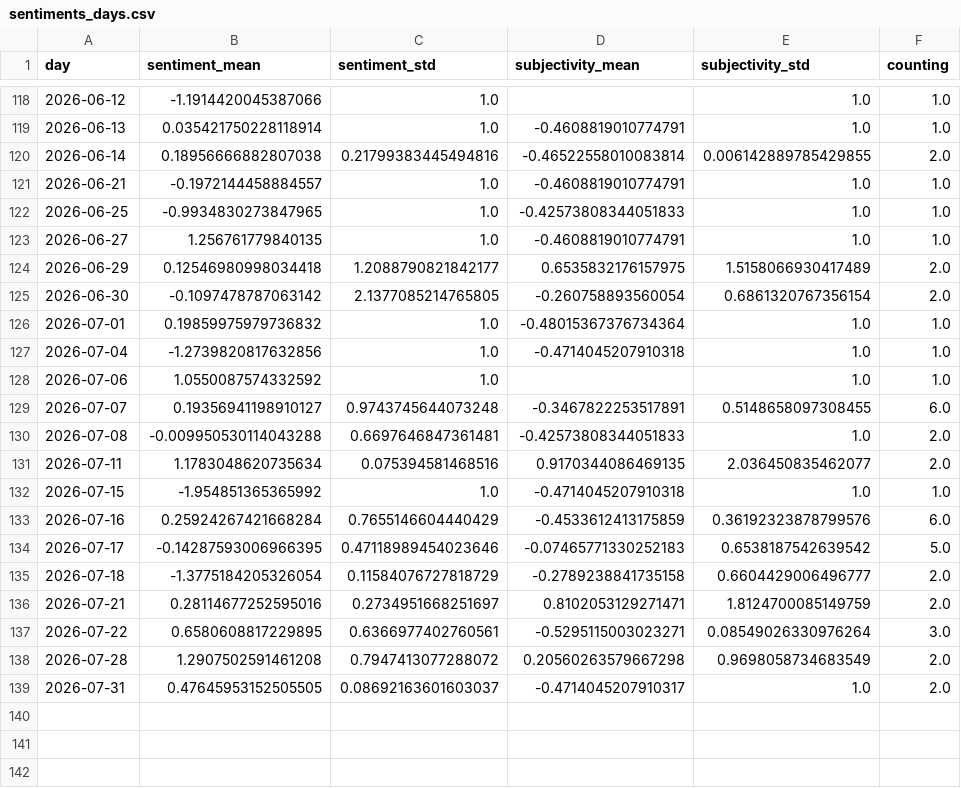
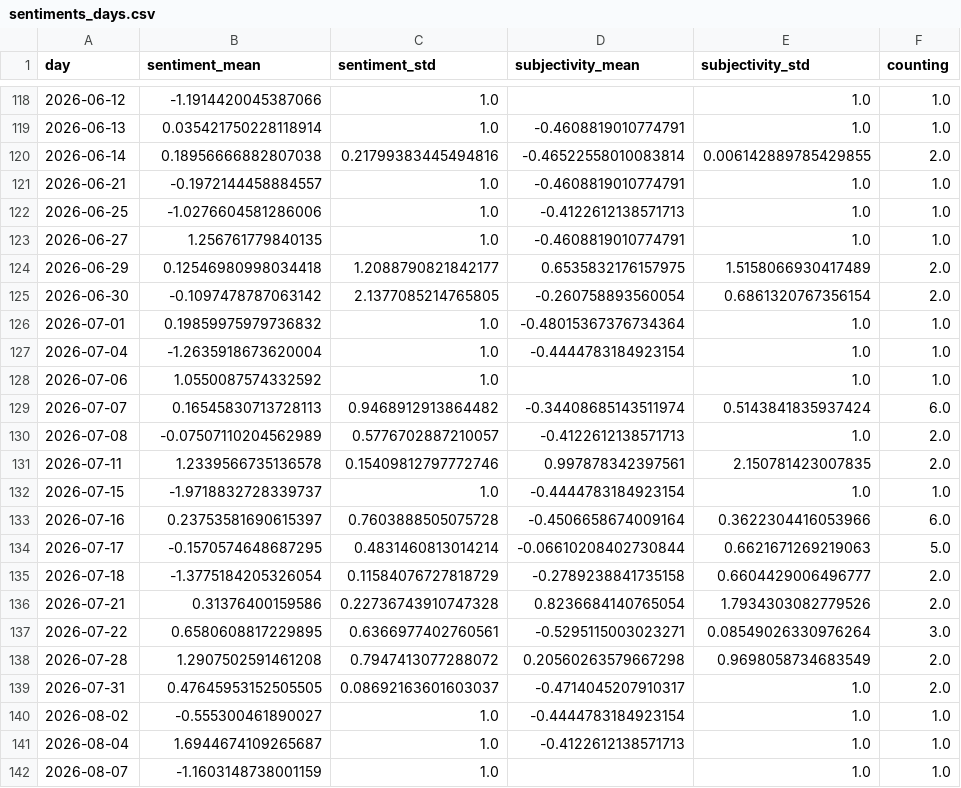
Before and after one commit to tapio-22-Digitale-Methoden-News/MassIsComing, a CSV file: csv/sentiments_days.csv, drawn as a sheet; only a part is shown, gaps mark what is left out; the diff covers the shown part only.

```diff
--- a/csv/sentiments_days.csv
+++ b/csv/sentiments_days.csv
@@ -121,3 +121,3 @@ day,sentiment_mean,sentiment_std,subjectivity_mean,subjectivity_std,counting
 2026-06-21,-0.1972144458884557,1.0,-0.4608819010774791,1.0,1.0
-2026-06-25,-0.9934830273847965,1.0,-0.42573808344051833,1.0,1.0
+2026-06-25,-1.0276604581286006,1.0,-0.4122612138571713,1.0,1.0
 2026-06-27,1.256761779840135,1.0,-0.4608819010774791,1.0,1.0
@@ -126,12 +126,12 @@ day,sentiment_mean,sentiment_std,subjectivity_mean,subjectivity_std,counting
 2026-07-01,0.19859975979736832,1.0,-0.48015367376734364,1.0,1.0
-2026-07-04,-1.2739820817632856,1.0,-0.4714045207910318,1.0,1.0
+2026-07-04,-1.2635918673620004,1.0,-0.4444783184923154,1.0,1.0
 2026-07-06,1.0550087574332592,1.0,,1.0,1.0
-2026-07-07,0.19356941198910127,0.9743745644073248,-0.3467822253517891,0.5148658097308455,6.0
-2026-07-08,-0.009950530114043288,0.6697646847361481,-0.42573808344051833,1.0,2.0
-2026-07-11,1.1783048620735634,0.075394581468516,0.9170344086469135,2.036450835462077,2.0
-2026-07-15,-1.954851365365992,1.0,-0.4714045207910318,1.0,1.0
-2026-07-16,0.25924267421668284,0.7655146604440429,-0.4533612413175859,0.36192323878799576,6.0
-2026-07-17,-0.14287593006966395,0.47118989454023646,-0.07465771330252183,0.6538187542639542,5.0
+2026-07-07,0.16545830713728113,0.9468912913864482,-0.34408685143511974,0.5143841835937424,6.0
+2026-07-08,-0.07507110204562989,0.5776702887210057,-0.4122612138571713,1.0,2.0
+2026-07-11,1.2339566735136578,0.15409812797772746,0.997878342397561,2.150781423007835,2.0
+2026-07-15,-1.9718832728339737,1.0,-0.4444783184923154,1.0,1.0
+2026-07-16,0.23753581690615397,0.7603888505075728,-0.4506658674009164,0.3622304416053966,6.0
+2026-07-17,-0.1570574648687295,0.4831460813014214,-0.06610208402730844,0.6621671269219063,5.0
 2026-07-18,-1.3775184205326054,0.11584076727818729,-0.2789238841735158,0.6604429006496777,2.0
-2026-07-21,0.28114677252595016,0.2734951668251697,0.8102053129271471,1.8124700085149759,2.0
+2026-07-21,0.31376400159586,0.22736743910747328,0.8236684140765054,1.7934303082779526,2.0
 2026-07-22,0.6580608817229895,0.6366977402760561,-0.5295115003023271,0.08549026330976264,3.0
@@ -139 +139,4 @@ day,sentiment_mean,sentiment_std,subjectivity_mean,subjectivity_std,counting
 2026-07-31,0.47645953152505505,0.08692163601603037,-0.4714045207910317,1.0,2.0
+2026-08-02,-0.555300461890027,1.0,-0.4444783184923154,1.0,1.0
+2026-08-04,1.6944674109265687,1.0,-0.4122612138571713,1.0,1.0
+2026-08-07,-1.1603148738001159,1.0,,1.0,1.0
```
Also changed, not shown: 71 edited cells elsewhere in this file, csv/sentiments_domains.csv, csv/sentiments_locations.csv, 6 other files.
